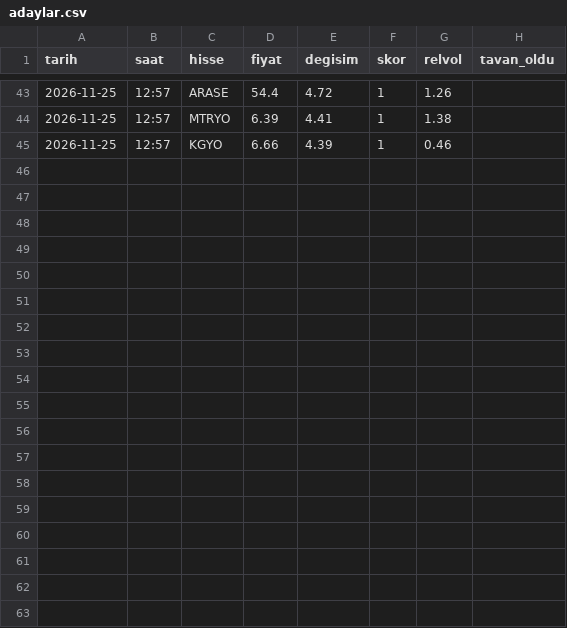
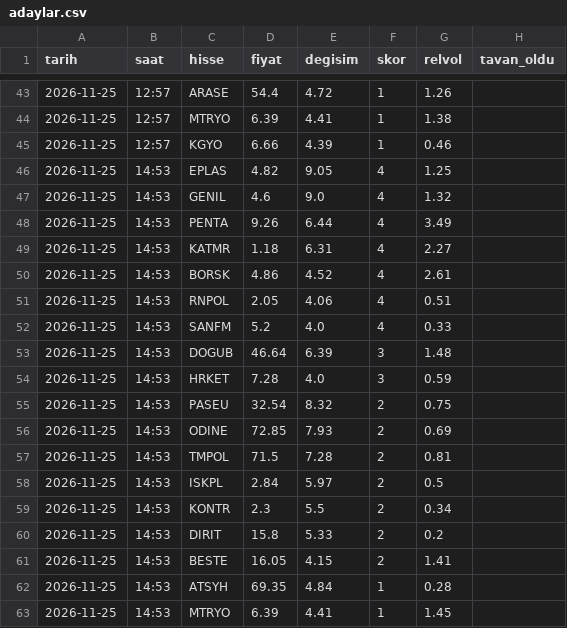
Before and after one commit to semihozdemir4599-afk/bist-tarayici, a CSV file: log/adaylar.csv, drawn as a sheet; only a part is shown, gaps mark what is left out.

Commit message:
aday kaydi

```diff
--- a/log/adaylar.csv
+++ b/log/adaylar.csv
@@ -45 +45,19 @@ tarih,saat,hisse,fiyat,degisim,skor,relvol,tavan_oldu
 2026-11-25,12:57,KGYO,6.66,4.39,1,0.46,
+2026-11-25,14:53,EPLAS,4.82,9.05,4,1.25,
+2026-11-25,14:53,GENIL,4.6,9.0,4,1.32,
+2026-11-25,14:53,PENTA,9.26,6.44,4,3.49,
+2026-11-25,14:53,KATMR,1.18,6.31,4,2.27,
+2026-11-25,14:53,BORSK,4.86,4.52,4,2.61,
+2026-11-25,14:53,RNPOL,2.05,4.06,4,0.51,
+2026-11-25,14:53,SANFM,5.2,4.0,4,0.33,
+2026-11-25,14:53,DOGUB,46.64,6.39,3,1.48,
+2026-11-25,14:53,HRKET,7.28,4.0,3,0.59,
+2026-11-25,14:53,PASEU,32.54,8.32,2,0.75,
+2026-11-25,14:53,ODINE,72.85,7.93,2,0.69,
+2026-11-25,14:53,TMPOL,71.5,7.28,2,0.81,
+2026-11-25,14:53,ISKPL,2.84,5.97,2,0.5,
+2026-11-25,14:53,KONTR,2.3,5.5,2,0.34,
+2026-11-25,14:53,DIRIT,15.8,5.33,2,0.2,
+2026-11-25,14:53,BESTE,16.05,4.15,2,1.41,
+2026-11-25,14:53,ATSYH,69.35,4.84,1,0.28,
+2026-11-25,14:53,MTRYO,6.39,4.41,1,1.45,
```
